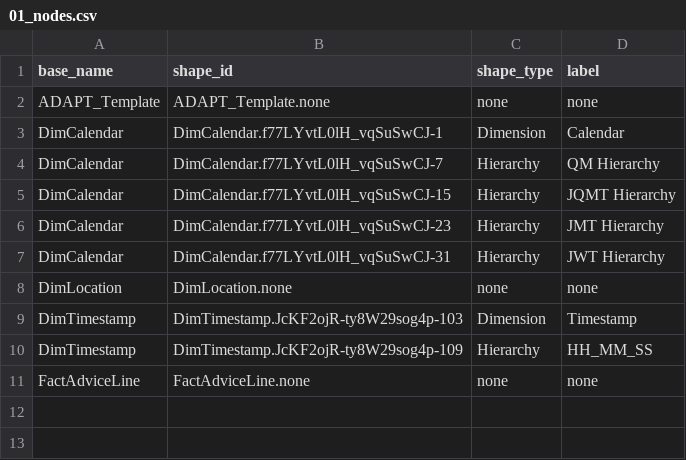
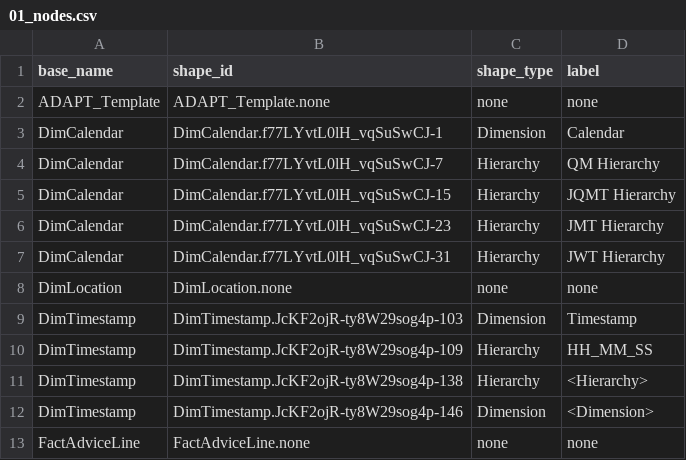
Before and after one commit to mtruschk/InboundADAPT, a CSV file: docs/01_nodes.csv, drawn as a sheet; the diff names each change by its address in the sheet, - before the commit and + after, or states it on an @@ line.

```diff
--- a/docs/01_nodes.csv
+++ b/docs/01_nodes.csv
+row 11: DimTimestamp | DimTimestamp.JcKF2ojR-ty8W29sog4p-138 | Hierarchy | <Hierarchy>
+row 12: DimTimestamp | DimTimestamp.JcKF2ojR-ty8W29sog4p-146 | Dimension | <Dimension>
```
Also changed, not shown: 2 other files.
